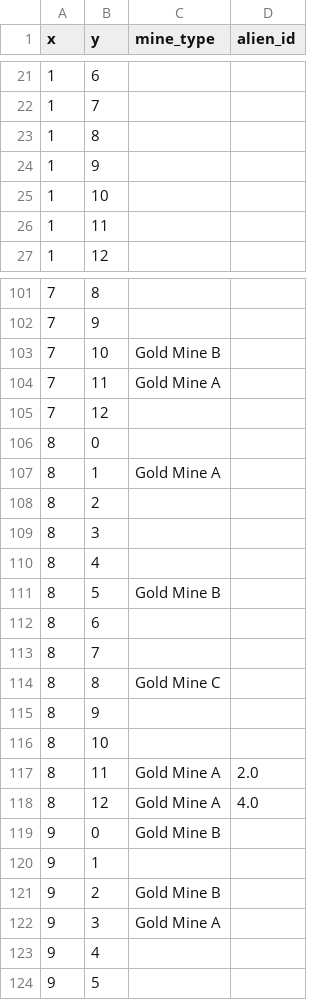
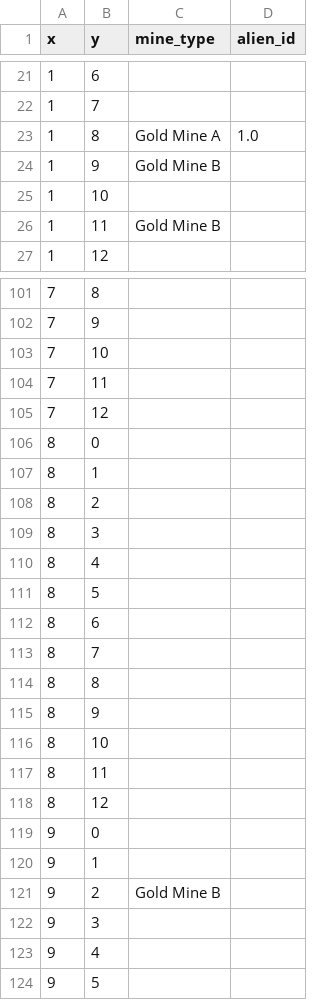
Before and after one commit to JerryGuo2001/Role_Speficifed_Collective_Foraging_Task, a CSV file: gridworld/middle_reward_middle_risk_02.csv, drawn as a sheet; only a part is shown, gaps mark what is left out; the diff covers the shown part only.

```diff
--- a/gridworld/middle_reward_middle_risk_02.csv
+++ b/gridworld/middle_reward_middle_risk_02.csv
@@ -22,6 +22,6 @@ x,y,mine_type,alien_id
 1,7,,
-1,8,,
-1,9,,
+1,8,Gold Mine A,1.0
+1,9,Gold Mine B,
 1,10,,
-1,11,,
+1,11,Gold Mine B,
 1,12,,
@@ -102,7 +102,7 @@ x,y,mine_type,alien_id
 7,9,,
-7,10,Gold Mine B,
-7,11,Gold Mine A,
+7,10,,
+7,11,,
 7,12,,
 8,0,,
-8,1,Gold Mine A,
+8,1,,
 8,2,,
@@ -110,14 +110,14 @@ x,y,mine_type,alien_id
 8,4,,
-8,5,Gold Mine B,
+8,5,,
 8,6,,
 8,7,,
-8,8,Gold Mine C,
+8,8,,
 8,9,,
 8,10,,
-8,11,Gold Mine A,2.0
-8,12,Gold Mine A,4.0
-9,0,Gold Mine B,
+8,11,,
+8,12,,
+9,0,,
 9,1,,
 9,2,Gold Mine B,
-9,3,Gold Mine A,
+9,3,,
 9,4,,
```
Also changed, not shown: 43 edited cells elsewhere in this file, gridworld/middle_reward_middle_risk_01.csv, gridworld/middle_reward_middle_risk_05.csv, 19 other files.
